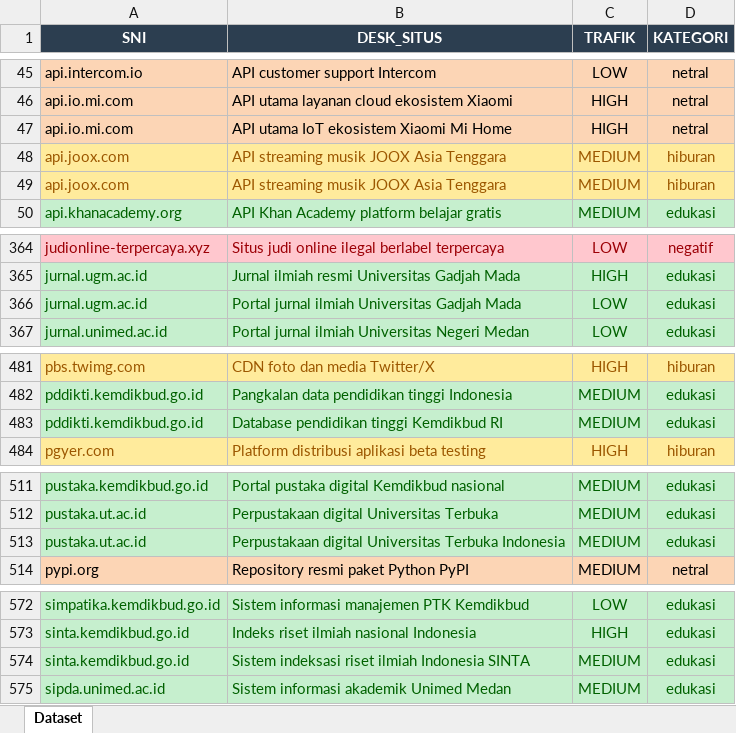
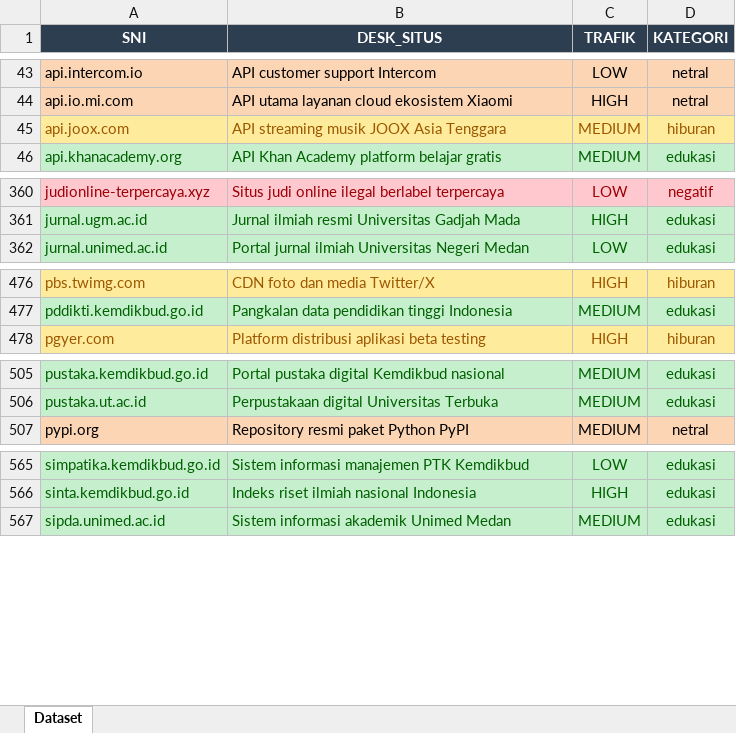
Before and after one commit to SofyanTauridOdeMadi/EdgeGuard, an Excel workbook: model_ai/datasetkumpulanweb.xlsx, sheet Dataset, drawn as a sheet; only a part is shown, gaps mark what is left out; values as stored, in another font and other column widths than the file's, no borders; the diff covers the shown part only; the diff names each change by its address in the sheet, - before the commit and + after, or states it on an @@ line.

Commit message:
Model AI v2.10 dilatih ulang: dataset dedup 792 unik (seimbang 728, 182/kelas), akurasi 94,52% test / 95,19% CV 5-fold / ROC 0,994; ekspor lite char-only 7.288 fitur untuk router + figur & tabel evaluasi diperbarui

```diff
--- a/model_ai/datasetkumpulanweb.xlsx (sheet Dataset)
+++ b/model_ai/datasetkumpulanweb.xlsx (sheet Dataset)
-row 47: api.io.mi.com | API utama IoT ekosistem Xiaomi Mi Home | HIGH | netral
-row 48: api.joox.com | API streaming musik JOOX Asia Tenggara | MEDIUM | hiburan
-row 366: jurnal.ugm.ac.id | Portal jurnal ilmiah Universitas Gadjah Mada | LOW | edukasi
-row 483: pddikti.kemdikbud.go.id | Database pendidikan tinggi Kemdikbud RI | MEDIUM | edukasi
-row 513: pustaka.ut.ac.id | Perpustakaan digital Universitas Terbuka Indonesia | MEDIUM | edukasi
-row 574: sinta.kemdikbud.go.id | Sistem indeksasi riset ilmiah Indonesia SINTA | MEDIUM | edukasi
```
Also changed, not shown: 11 removed rows and cell formats elsewhere in this sheet, 17 other files.
